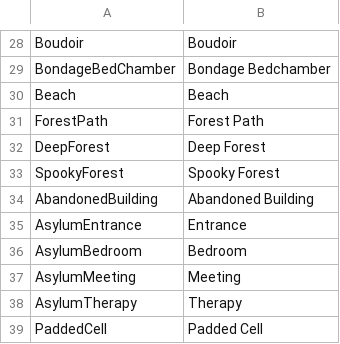
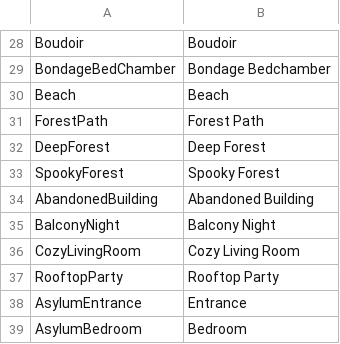
Before and after one commit to FeuertinKira/Bondage-College, a CSV file: BondageClub/Screens/Online/ChatCreate/Text_ChatCreate.csv, drawn as a sheet; only a part is shown, gaps mark what is left out; the shorter side is filled out with more unchanged rows.

```diff
--- a/BondageClub/Screens/Online/ChatCreate/Text_ChatCreate.csv
+++ b/BondageClub/Screens/Online/ChatCreate/Text_ChatCreate.csv
@@ -34,2 +34,5 @@ SpookyForest,Spooky Forest
 AbandonedBuilding,Abandoned Building
+BalconyNight,Balcony Night
+CozyLivingRoom, Cozy Living Room
+RooftopParty,Rooftop Party
 AsylumEntrance,Entrance
```
Also changed, not shown: BondageClub/Assets/Female3DCG/Female3DCG.csv, 29 other files.
